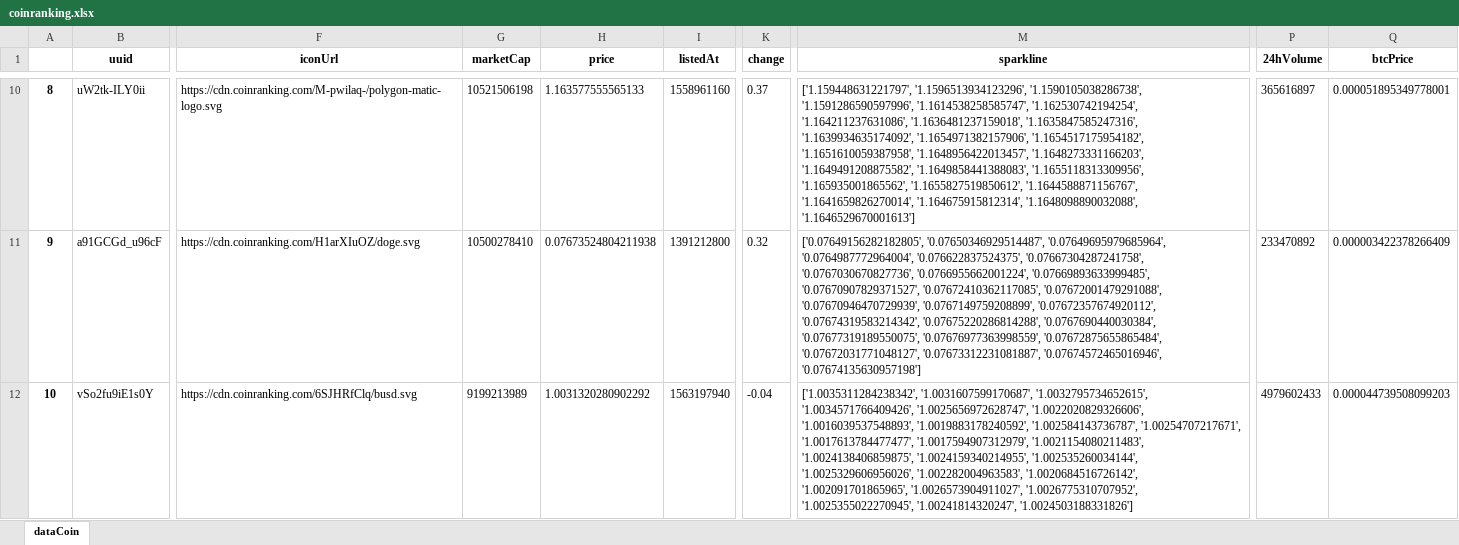
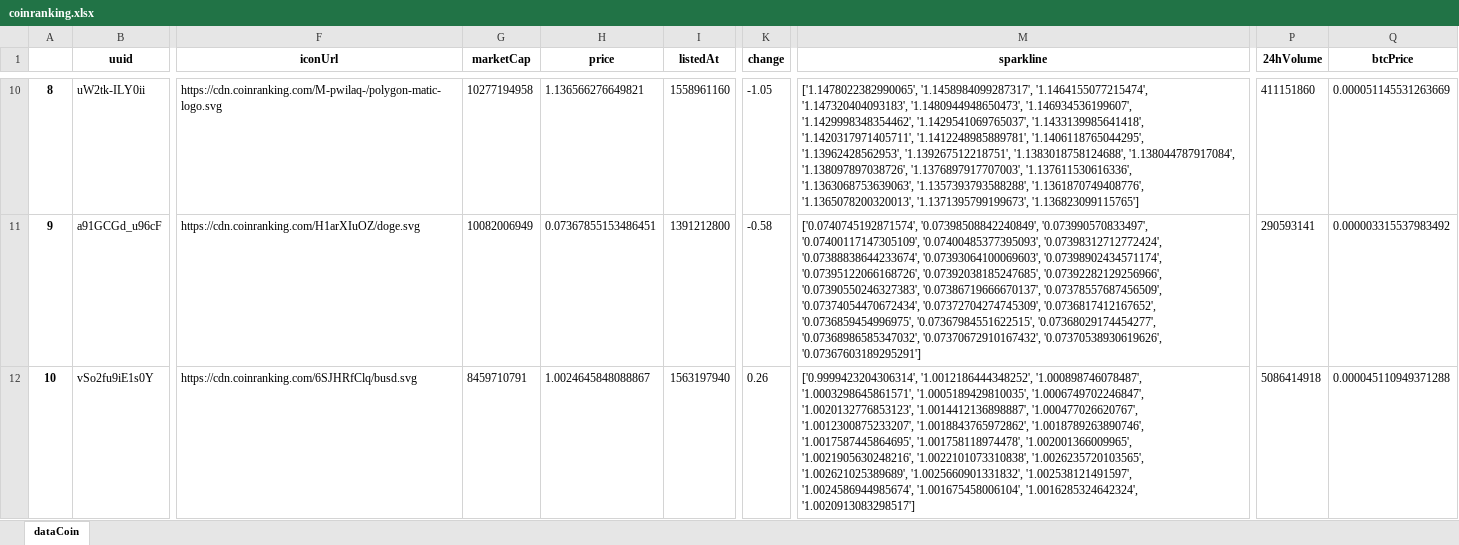
Before and after one commit to Ploiiiz/Software-Dev-2, an Excel workbook: coinranking.xlsx, sheet dataCoin, drawn as a sheet; only a part is shown, gaps mark what is left out; values as stored, in another font and other column widths than the file's, no borders; the diff covers the shown part only; the diff names each change by its address in the sheet, - before the commit and + after, or states it on an @@ line.

```diff
--- a/coinranking.xlsx (sheet dataCoin)
+++ b/coinranking.xlsx (sheet dataCoin)
-G10 (marketCap): 10521506198
+G10 (marketCap): 10277194958
-H10 (price): 1.163577555565133
+H10 (price): 1.136566276649821
-K10 (change): 0.37
+K10 (change): -1.05
-M10 (sparkline): ['1.159448631221797', '1.1596513934123296', '1.1590105038286738', '1.1591286590597996', '1.1614538258585747', '1.162530742194254', '1.164211237631086', '1.1636481237159018', '1.1635847585247316', '1.1639934635174092', '1.1654971382157906', '1.1654517175954182', '1.1651610059387958', '1.1648956422013457', '1.1648273331166203', '1.1649491208875582', '1.1649858441388083', '1.1655118313309956', '1.165935001865562', '1.1655827519850612', '1.1644588871156767', '1.1641659826270014', '1.164675915812314', '1.1648098890032088', '1.1646529670001613']
+M10 (sparkline): ['1.1478022382990065', '1.1458984099287317', '1.1464155077215474', '1.147320404093183', '1.1480944948650473', '1.146934536199607', '1.1429998348354462', '1.1429541069765037', '1.1433139985641418', '1.1420317971405711', '1.1412248985889781', '1.1406118765044295', '1.13962428562953', '1.139267512218751', '1.1383018758124688', '1.138044787917084', '1.138097897038726', '1.1376897917707003', '1.137611530616336', '1.1363068753639063', '1.1357393793588288', '1.1361870749408776', '1.1365078200320013', '1.1371395799199673', '1.136823099115765']
-P10 (24hVolume): 365616897
+P10 (24hVolume): 411151860
-Q10 (btcPrice): 0.000051895349778001
+Q10 (btcPrice): 0.000051145531263669
-G11 (marketCap): 10500278410
+G11 (marketCap): 10082006949
-H11 (price): 0.07673524804211938
+H11 (price): 0.07367855153486451
-K11 (change): 0.32
+K11 (change): -0.58
-M11 (sparkline): ['0.07649156282182805', '0.07650346929514487', '0.07649695979685964', '0.0764987772964004', '0.076622837524375', '0.07667304287241758', '0.0767030670827736', '0.0766955662001224', '0.07669893633999485', '0.07670907829371527', '0.07672410362117085', '0.07672001479291088', '0.07670946470729939', '0.0767149759208899', '0.07672357674920112', '0.07674319583214342', '0.07675220286814288', '0.0767690440030384', '0.07677319189550075', '0.07676977363998559', '0.07672875655865484', '0.07672031771048127', '0.07673312231081887', '0.07674572465016946', '0.07674135630957198']
+M11 (sparkline): ['0.0740745192871574', '0.07398508842240849', '0.073990570833497', '0.07400117147305109', '0.07400485377395093', '0.07398312712772424', '0.07388838644233674', '0.07393064100069603', '0.07398902434571174', '0.07395122066168726', '0.07392038185247685', '0.07392282129256966', '0.07390550246327383', '0.07386719666670137', '0.07378557687456509', '0.07374054470672434', '0.07372704274745309', '0.0736817412167652', '0.0736859454996975', '0.07367984551622515', '0.07368029174454277', '0.07368986585347032', '0.07370672910167432', '0.07370538930619626', '0.07367603189295291']
-P11 (24hVolume): 233470892
+P11 (24hVolume): 290593141
-Q11 (btcPrice): 0.000003422378266409
+Q11 (btcPrice): 0.000003315537983492
-G12 (marketCap): 9199213989
+G12 (marketCap): 8459710791
-H12 (price): 1.0031320280902292
+H12 (price): 1.0024645848088867
-K12 (change): -0.04
+K12 (change): 0.26
-M12 (sparkline): ['1.0035311284238342', '1.0031607599170687', '1.0032795734652615', '1.0034571766409426', '1.0025656972628747', '1.0022020829326606', '1.0016039537548893', '1.0019883178240592', '1.002584143736787', '1.00254707217671', '1.0017613784477477', '1.0017594907312979', '1.0021154080211483', '1.0024138406859875', '1.0024159340214955', '1.002535260034144', '1.0025329606956026', '1.002282004963583', '1.0020684516726142', '1.002091701865965', '1.0026573904911027', '1.0026775310707952', '1.0025355022270945', '1.00241814320247', '1.0024503188331826']
+M12 (sparkline): ['0.9999423204306314', '1.0012186444348252', '1.000898746078487', '1.0003298645861571', '1.0005189429810035', '1.0006749702246847', '1.0020132776853123', '1.0014412136898887', '1.000477026620767', '1.0012300875233207', '1.0018843765972862', '1.0018789263890746', '1.0017587445864695', '1.001758118974478', '1.002001366009965', '1.0021905630248216', '1.0022101073310838', '1.0026235720103565', '1.002621025389689', '1.0025660901331832', '1.002538121491597', '1.0024586944985674', '1.001675458006104', '1.0016285324642324', '1.0020913083298517']
-P12 (24hVolume): 4979602433
+P12 (24hVolume): 5086414918
-Q12 (btcPrice): 0.000044739508099203
+Q12 (btcPrice): 0.000045110949371288
```
Also changed, not shown: 1050 edited cells elsewhere in this sheet, 20 other files.
